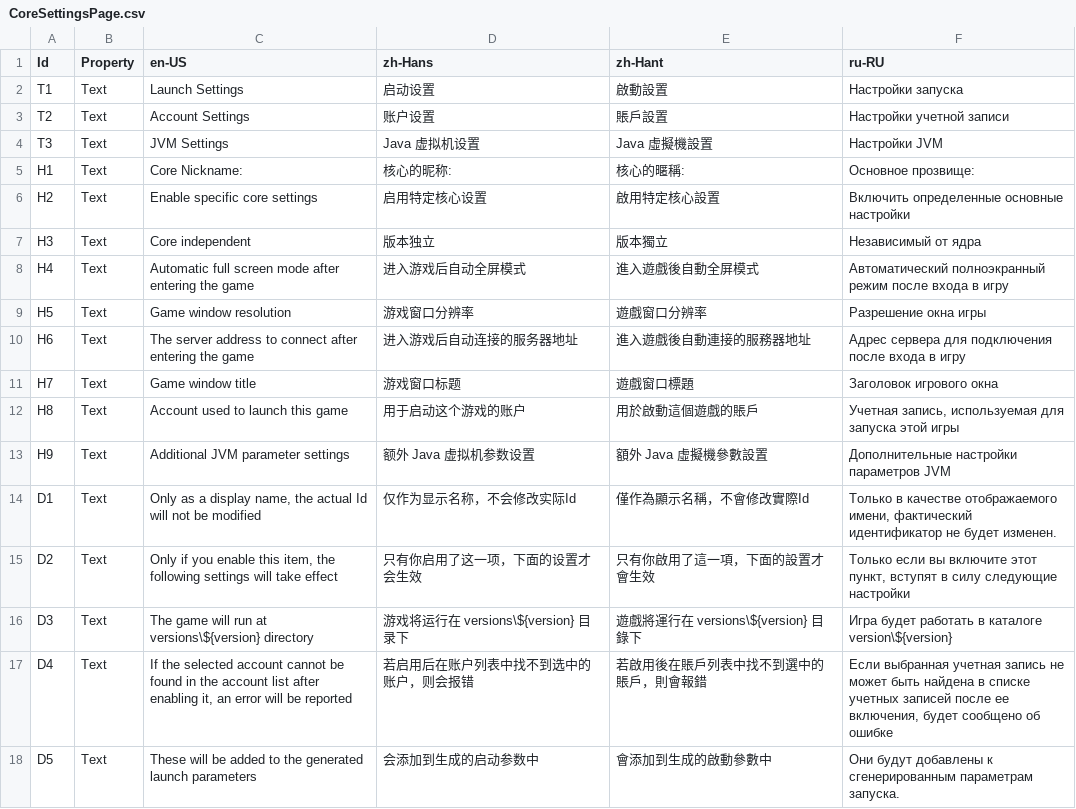
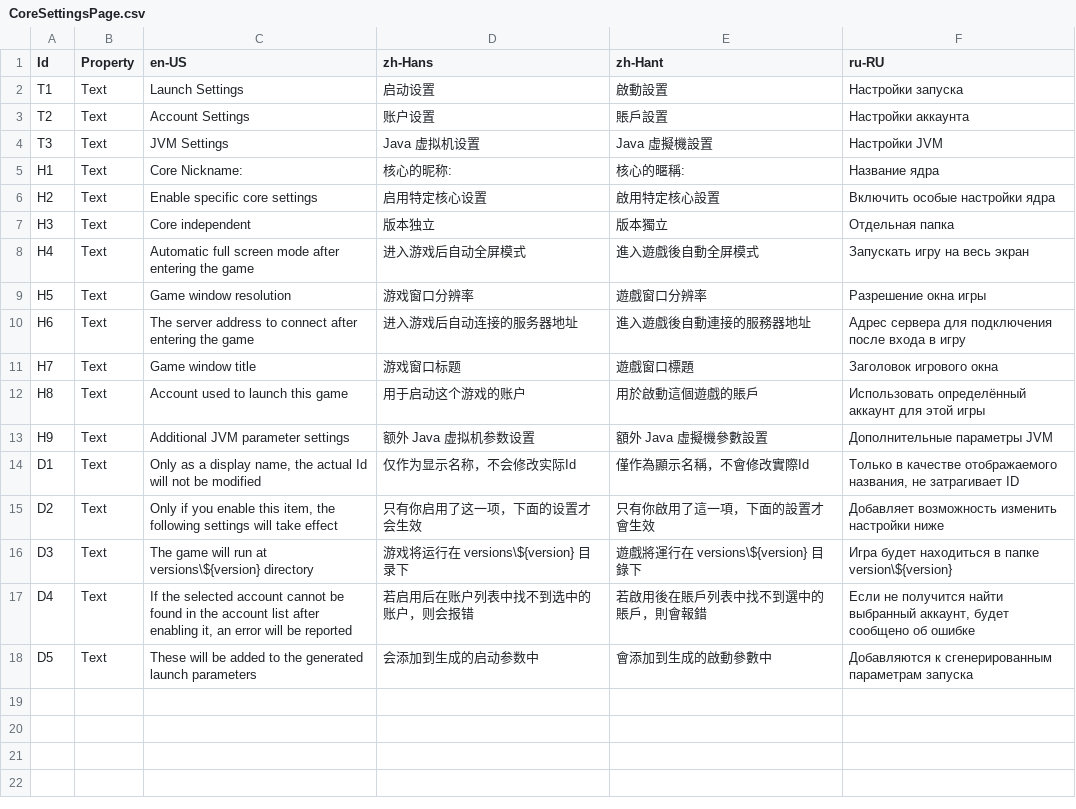
Before and after one commit to Xcube-Studio/FluentLauncher.Localization, a CSV file: Views/Cores/Manage/CoreSettingsPage.csv, drawn as a sheet.

```diff
--- a/Views/Cores/Manage/CoreSettingsPage.csv
+++ b/Views/Cores/Manage/CoreSettingsPage.csv
@@ -2,8 +2,8 @@
 T1,Text,Launch Settings,启动设置,啟動設置,Настройки запуска
-T2,Text,Account Settings,账户设置,賬戶設置,Настройки учетной записи
+T2,Text,Account Settings,账户设置,賬戶設置,Настройки аккаунта
 T3,Text,JVM Settings,Java 虚拟机设置,Java 虛擬機設置,Настройки JVM
-H1,Text,Core Nickname:,核心的昵称:,核心的暱稱:,Основное прозвище:
-H2,Text,Enable specific core settings,启用特定核心设置,啟用特定核心設置,Включить определенные основные настройки
-H3,Text,Core independent,版本独立,版本獨立,Независимый от ядра
-H4,Text,Automatic full screen mode after entering the game,进入游戏后自动全屏模式,進入遊戲後自動全屏模式,Автоматический полноэкранный режим после входа в игру
+H1,Text,Core Nickname:,核心的昵称:,核心的暱稱:,Название ядра
+H2,Text,Enable specific core settings,启用特定核心设置,啟用特定核心設置,Включить особые настройки ядра
+H3,Text,Core independent,版本独立,版本獨立,Отдельная папка
+H4,Text,Automatic full screen mode after entering the game,进入游戏后自动全屏模式,進入遊戲後自動全屏模式,Запускать игру на весь экран
 H5,Text,Game window resolution,游戏窗口分辨率,遊戲窗口分辨率,Разрешение окна игры
@@ -11,8 +11,8 @@ H6,Text,The server address to connect after entering the game,进入游戏后自
 H7,Text,Game window title,游戏窗口标题,遊戲窗口標題,Заголовок игрового окна
-H8,Text,Account used to launch this game,用于启动这个游戏的账户,用於啟動這個遊戲的賬戶,"Учетная запись, используемая для запуска этой игры"
-H9,Text,Additional JVM parameter settings,额外 Java 虚拟机参数设置,額外 Java 虛擬機參數設置,Дополнительные настройки параметров JVM
-D1,Text,"Only as a display name, the actual Id will not be modified",仅作为显示名称，不会修改实际Id,僅作為顯示名稱，不會修改實際Id,"Только в качестве отображаемого имени, фактический идентификатор не будет изменен."
-D2,Text,"Only if you enable this item, the following settings will take effect",只有你启用了这一项，下面的设置才会生效,只有你啟用了這一項，下面的設置才會生效,"Только если вы включите этот пункт, вступят в силу следующие настройки"
-D3,Text,The game will run at versions\${version} directory,游戏将运行在 versions\${version} 目录下,遊戲將運行在 versions\${version} 目錄下,Игра будет работать в каталоге version\${version}
-D4,Text,"If the selected account cannot be found in the account list after enabling it, an error will be reported",若启用后在账户列表中找不到选中的账户，则会报错,若啟用後在賬戶列表中找不到選中的賬戶，則會報錯,"Если выбранная учетная запись не может быть найдена в списке учетных записей после ее включения, будет сообщено об ошибке"
-D5,Text,These will be added to the generated launch parameters,会添加到生成的启动参数中,會添加到生成的啟動參數中,Они будут добавлены к сгенерированным параметрам запуска.
+H8,Text,Account used to launch this game,用于启动这个游戏的账户,用於啟動這個遊戲的賬戶,"Использовать определённый аккаунт для этой игры"
+H9,Text,Additional JVM parameter settings,额外 Java 虚拟机参数设置,額外 Java 虛擬機參數設置,Дополнительные параметры JVM
+D1,Text,"Only as a display name, the actual Id will not be modified",仅作为显示名称，不会修改实际Id,僅作為顯示名稱，不會修改實際Id,"Только в качестве отображаемого названия, не затрагивает ID"
+D2,Text,"Only if you enable this item, the following settings will take effect",只有你启用了这一项，下面的设置才会生效,只有你啟用了這一項，下面的設置才會生效,"Добавляет возможность изменить настройки ниже"
+D3,Text,The game will run at versions\${version} directory,游戏将运行在 versions\${version} 目录下,遊戲將運行在 versions\${version} 目錄下,Игра будет находиться в папке version\${version}
+D4,Text,"If the selected account cannot be found in the account list after enabling it, an error will be reported",若启用后在账户列表中找不到选中的账户，则会报错,若啟用後在賬戶列表中找不到選中的賬戶，則會報錯,"Если  не получится найти выбранный аккаунт, будет сообщено об ошибке"
+D5,Text,These will be added to the generated launch parameters,会添加到生成的启动参数中,會添加到生成的啟動參數中,Добавляются к сгенерированным параметрам запуска
```
Also changed, not shown: Views/AuthenticationWizard/ChooseAccountTypePage.csv, Views/ExceptionPage.csv, 36 other files.
